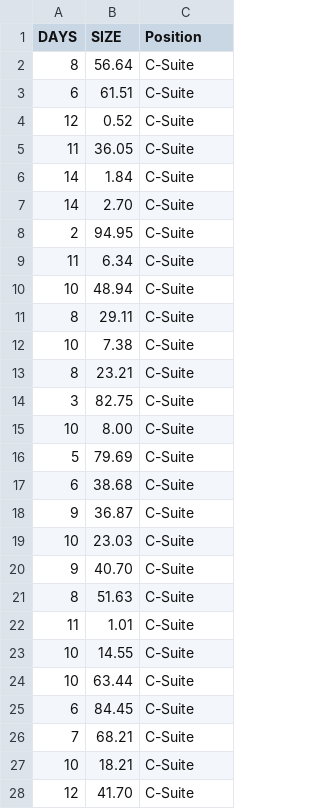
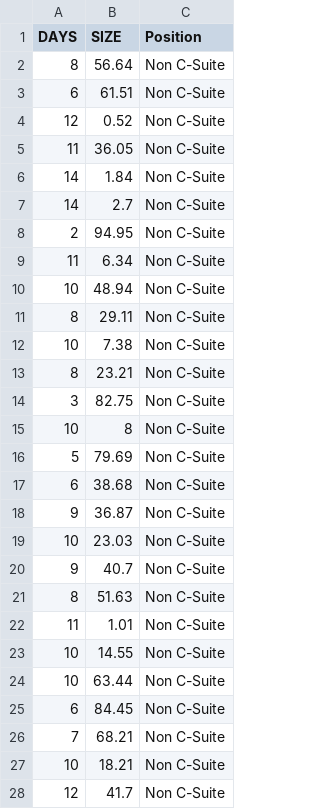
Before and after one commit to magtanggol03/dec130, a CSV file: datasets/headhunting.csv, drawn as a sheet; only a part is shown; the diff covers the shown part only.

Commit message:
add headhunting dataset

```diff
--- a/datasets/headhunting.csv
+++ b/datasets/headhunting.csv
@@ -1,28 +1,28 @@
 DAYS,SIZE,Position
-8,56.64,C-Suite
-6,61.51,C-Suite
-12,0.52,C-Suite
-11,36.05,C-Suite
-14,1.84,C-Suite
-14,2.70,C-Suite
-2,94.95,C-Suite
-11,6.34,C-Suite
-10,48.94,C-Suite
-8,29.11,C-Suite
-10,7.38,C-Suite
-8,23.21,C-Suite
-3,82.75,C-Suite
-10,8.00,C-Suite
-5,79.69,C-Suite
-6,38.68,C-Suite
-9,36.87,C-Suite
-10,23.03,C-Suite
-9,40.70,C-Suite
-8,51.63,C-Suite
-11,1.01,C-Suite
-10,14.55,C-Suite
-10,63.44,C-Suite
-6,84.45,C-Suite
-7,68.21,C-Suite
-10,18.21,C-Suite
-12,41.70,C-Suite
+8,56.64,Non C-Suite
+6,61.51,Non C-Suite
+12,0.52,Non C-Suite
+11,36.05,Non C-Suite
+14,1.84,Non C-Suite
+14,2.7,Non C-Suite
+2,94.95,Non C-Suite
+11,6.34,Non C-Suite
+10,48.94,Non C-Suite
+8,29.11,Non C-Suite
+10,7.38,Non C-Suite
+8,23.21,Non C-Suite
+3,82.75,Non C-Suite
+10,8,Non C-Suite
+5,79.69,Non C-Suite
+6,38.68,Non C-Suite
+9,36.87,Non C-Suite
+10,23.03,Non C-Suite
+9,40.7,Non C-Suite
+8,51.63,Non C-Suite
+11,1.01,Non C-Suite
+10,14.55,Non C-Suite
+10,63.44,Non C-Suite
+6,84.45,Non C-Suite
+7,68.21,Non C-Suite
+10,18.21,Non C-Suite
+12,41.7,Non C-Suite
```
Also changed, not shown: 1 added row, 1 removed row and 68 edited cells elsewhere in this file, 2 other files.
